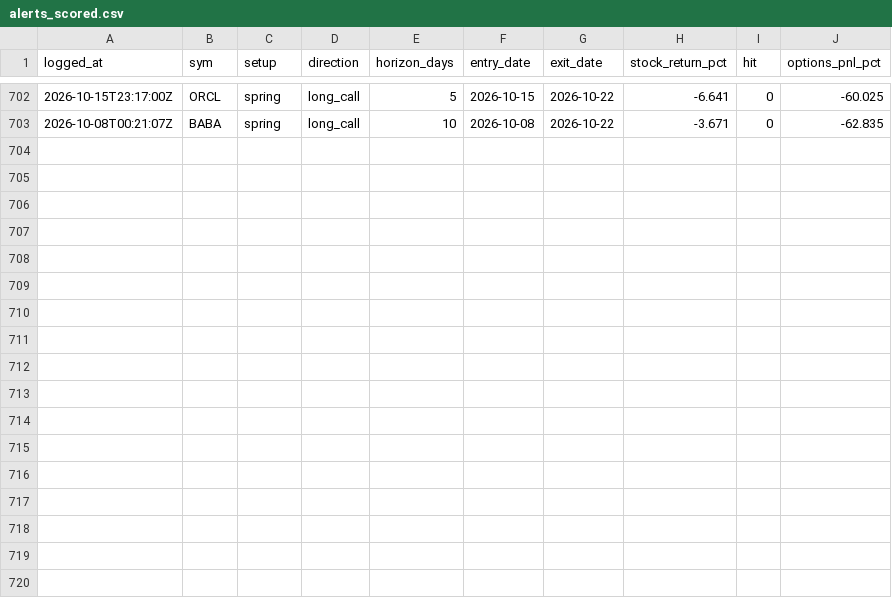
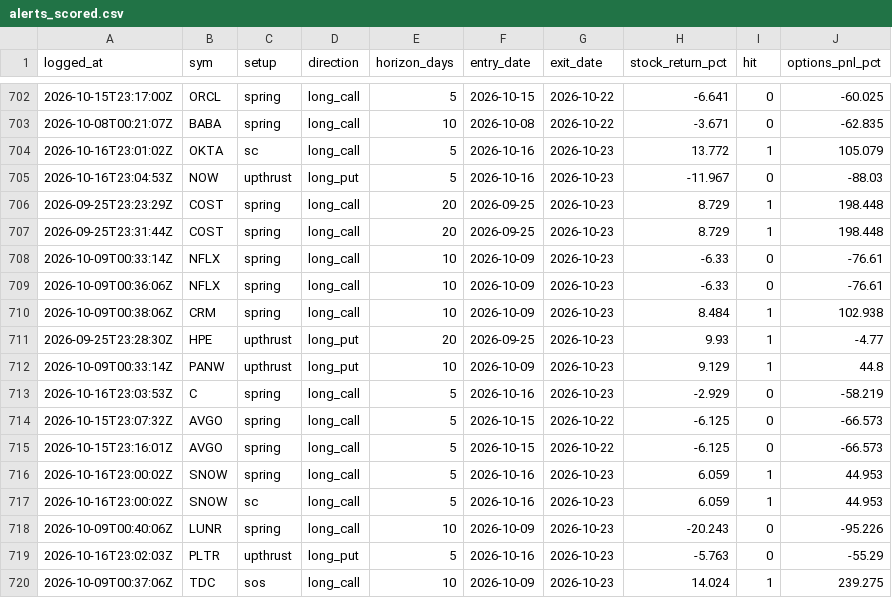
Before and after one commit to phani4393/wyckoff-scanner-ci, a CSV file: data/alerts_scored.csv, drawn as a sheet; only a part is shown, gaps mark what is left out.

```diff
--- a/data/alerts_scored.csv
+++ b/data/alerts_scored.csv
@@ -703 +703,18 @@ logged_at,sym,setup,direction,horizon_days,entry_date,exit_date,stock_return_pct
 2026-10-08T00:21:07Z,BABA,spring,long_call,10,2026-10-08,2026-10-22,-3.671,0,-62.835
+2026-10-16T23:01:02Z,OKTA,sc,long_call,5,2026-10-16,2026-10-23,13.772,1,105.079
+2026-10-16T23:04:53Z,NOW,upthrust,long_put,5,2026-10-16,2026-10-23,-11.967,0,-88.03
+2026-09-25T23:23:29Z,COST,spring,long_call,20,2026-09-25,2026-10-23,8.729,1,198.448
+2026-09-25T23:31:44Z,COST,spring,long_call,20,2026-09-25,2026-10-23,8.729,1,198.448
+2026-10-09T00:33:14Z,NFLX,spring,long_call,10,2026-10-09,2026-10-23,-6.33,0,-76.61
+2026-10-09T00:36:06Z,NFLX,spring,long_call,10,2026-10-09,2026-10-23,-6.33,0,-76.61
+2026-10-09T00:38:06Z,CRM,spring,long_call,10,2026-10-09,2026-10-23,8.484,1,102.938
+2026-09-25T23:28:30Z,HPE,upthrust,long_put,20,2026-09-25,2026-10-23,9.93,1,-4.77
+2026-10-09T00:33:14Z,PANW,upthrust,long_put,10,2026-10-09,2026-10-23,9.129,1,44.8
+2026-10-16T23:03:53Z,C,spring,long_call,5,2026-10-16,2026-10-23,-2.929,0,-58.219
+2026-10-15T23:07:32Z,AVGO,spring,long_call,5,2026-10-15,2026-10-22,-6.125,0,-66.573
+2026-10-15T23:16:01Z,AVGO,spring,long_call,5,2026-10-15,2026-10-22,-6.125,0,-66.573
+2026-10-16T23:00:02Z,SNOW,spring,long_call,5,2026-10-16,2026-10-23,6.059,1,44.953
+2026-10-16T23:00:02Z,SNOW,sc,long_call,5,2026-10-16,2026-10-23,6.059,1,44.953
+2026-10-09T00:40:06Z,LUNR,spring,long_call,10,2026-10-09,2026-10-23,-20.243,0,-95.226
+2026-10-16T23:02:03Z,PLTR,upthrust,long_put,5,2026-10-16,2026-10-23,-5.763,0,-55.29
+2026-10-09T00:37:06Z,TDC,sos,long_call,10,2026-10-09,2026-10-23,14.024,1,239.275
```
